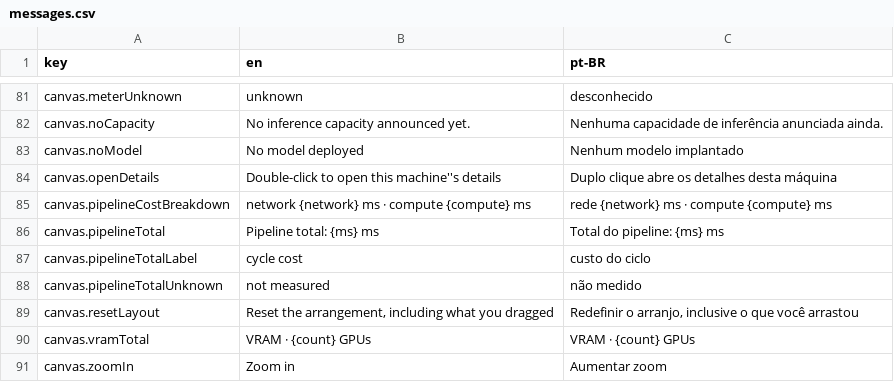
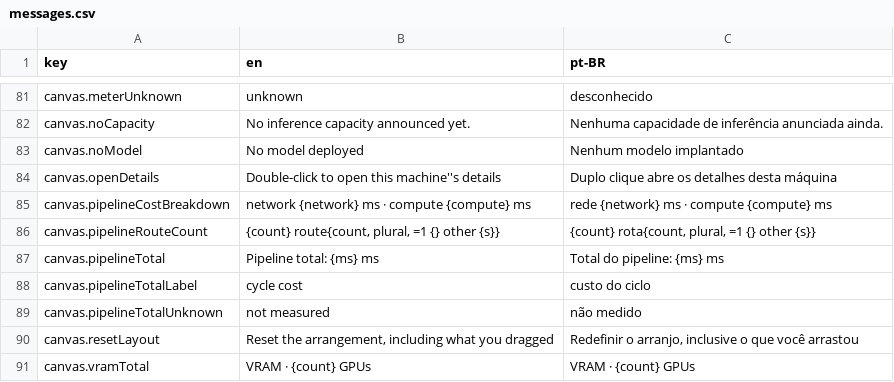
Before and after one commit to pieceofmindcloud/pom, a CSV file: apps/frontend/src/i18n/messages.csv, drawn as a sheet; only a part is shown, gaps mark what is left out; the shorter side is filled out with more unchanged rows.

Commit message:
fix: medir custo do ciclo de todas as rotas

```diff
--- a/apps/frontend/src/i18n/messages.csv
+++ b/apps/frontend/src/i18n/messages.csv
@@ -85,2 +85,3 @@ canvas.openDetails,Double-click to open this machine''s details,Duplo clique abr
 canvas.pipelineCostBreakdown,network {network} ms · compute {compute} ms,rede {network} ms · compute {compute} ms
+canvas.pipelineRouteCount,"{count} route{count, plural, =1 {} other {s}}","{count} rota{count, plural, =1 {} other {s}}"
 canvas.pipelineTotal,Pipeline total: {ms} ms,Total do pipeline: {ms} ms
```
Also changed, not shown: 16 other files.
